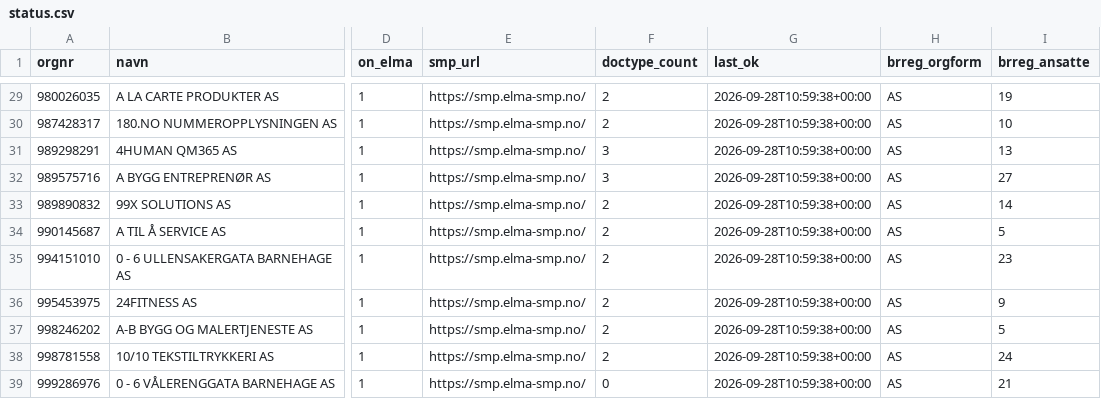
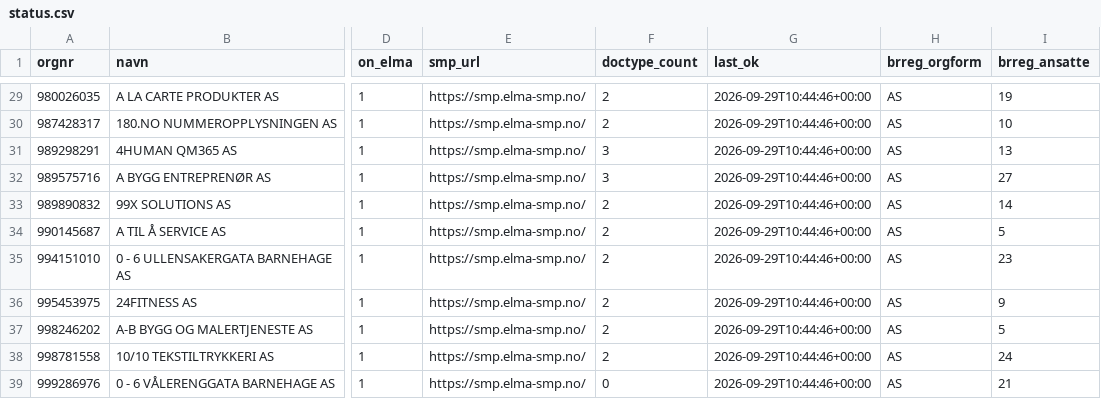
Before and after one commit to ValiantEvers/efaktura-radar, a CSV file: data/status.csv, drawn as a sheet; only a part is shown, gaps mark what is left out; the diff covers the shown part only; the diff names each change by its address in the sheet, - before the commit and + after, or states it on an @@ line.

```diff
--- a/data/status.csv
+++ b/data/status.csv
-G29:G39 (last_ok): 2026-09-28T10:59:38+00:00
+G29:G39 (last_ok): 2026-09-29T10:44:46+00:00
```
Also changed, not shown: 27 edited cells elsewhere in this file, 1 other file.
